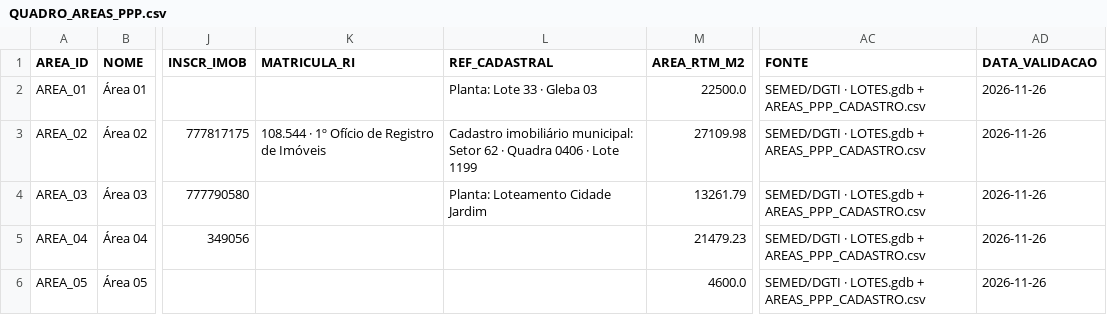
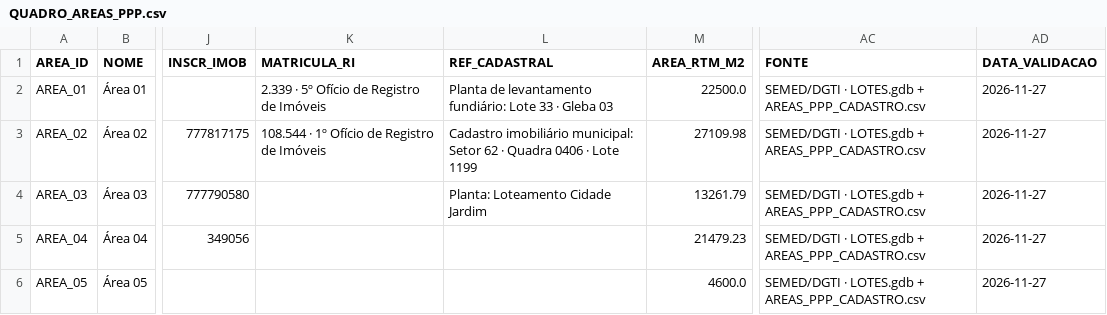
Before and after one commit to Charles-Igeotecnologia/SEMED-PPP-LOCAIS, a CSV file: dados/download/QUADRO_AREAS_PPP.csv, drawn as a sheet; only a part is shown, gaps mark what is left out; the diff names each change by its address in the sheet, - before the commit and + after, or states it on an @@ line.

```diff
--- a/dados/download/QUADRO_AREAS_PPP.csv
+++ b/dados/download/QUADRO_AREAS_PPP.csv
-K2 (MATRICULA_RI): (empty)
+K2 (MATRICULA_RI): 2.339 · 5º Ofício de Registro de Imóveis
-L2 (REF_CADASTRAL): Planta: Lote 33 · Gleba 03
+L2 (REF_CADASTRAL): Planta de levantamento fundiário: Lote 33 · Gleba 03
-AD2:AD6 (DATA_VALIDACAO): 2026-11-26
+AD2:AD6 (DATA_VALIDACAO): 2026-11-27
```
Also changed, not shown: 21 other files.
